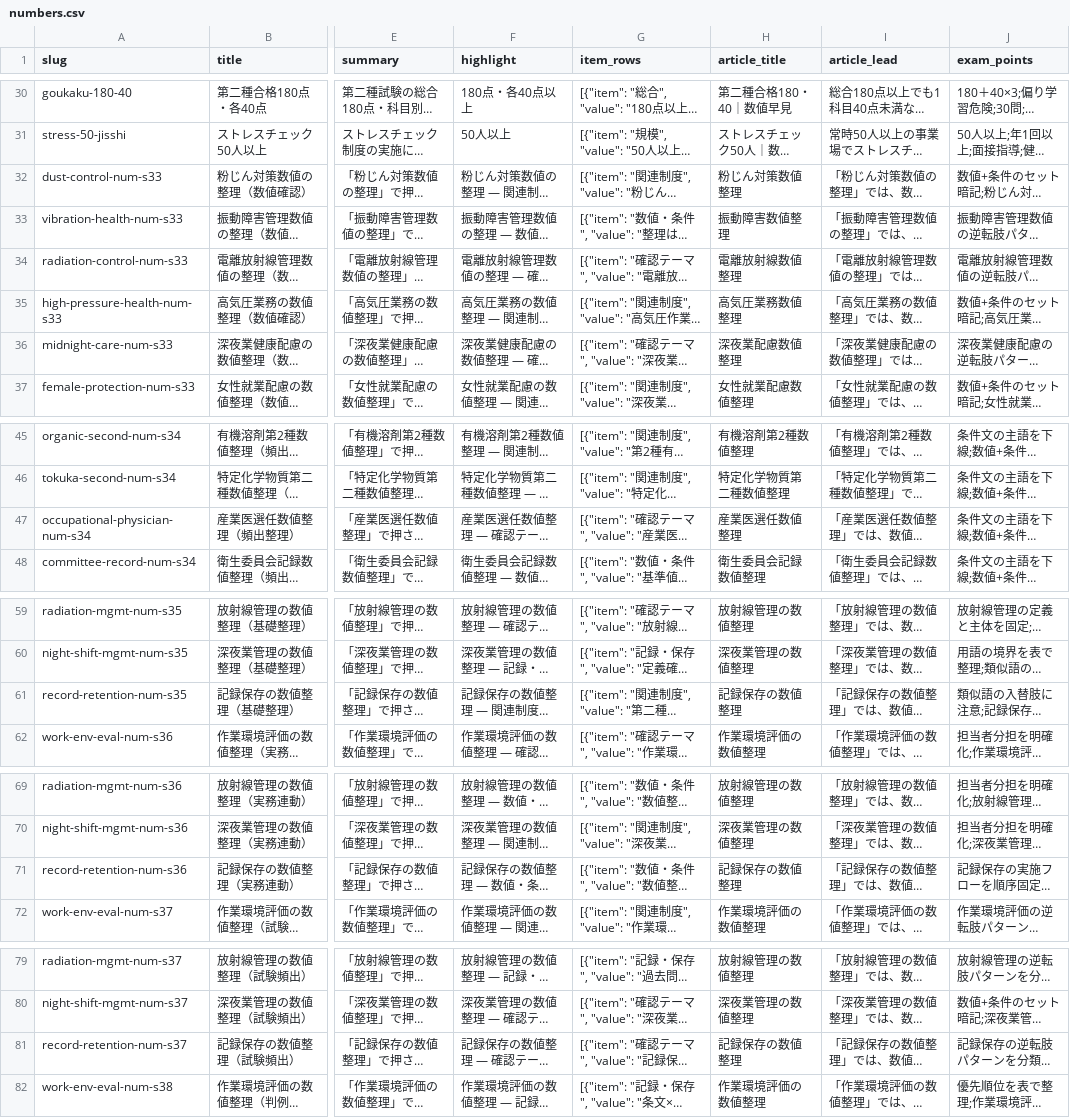
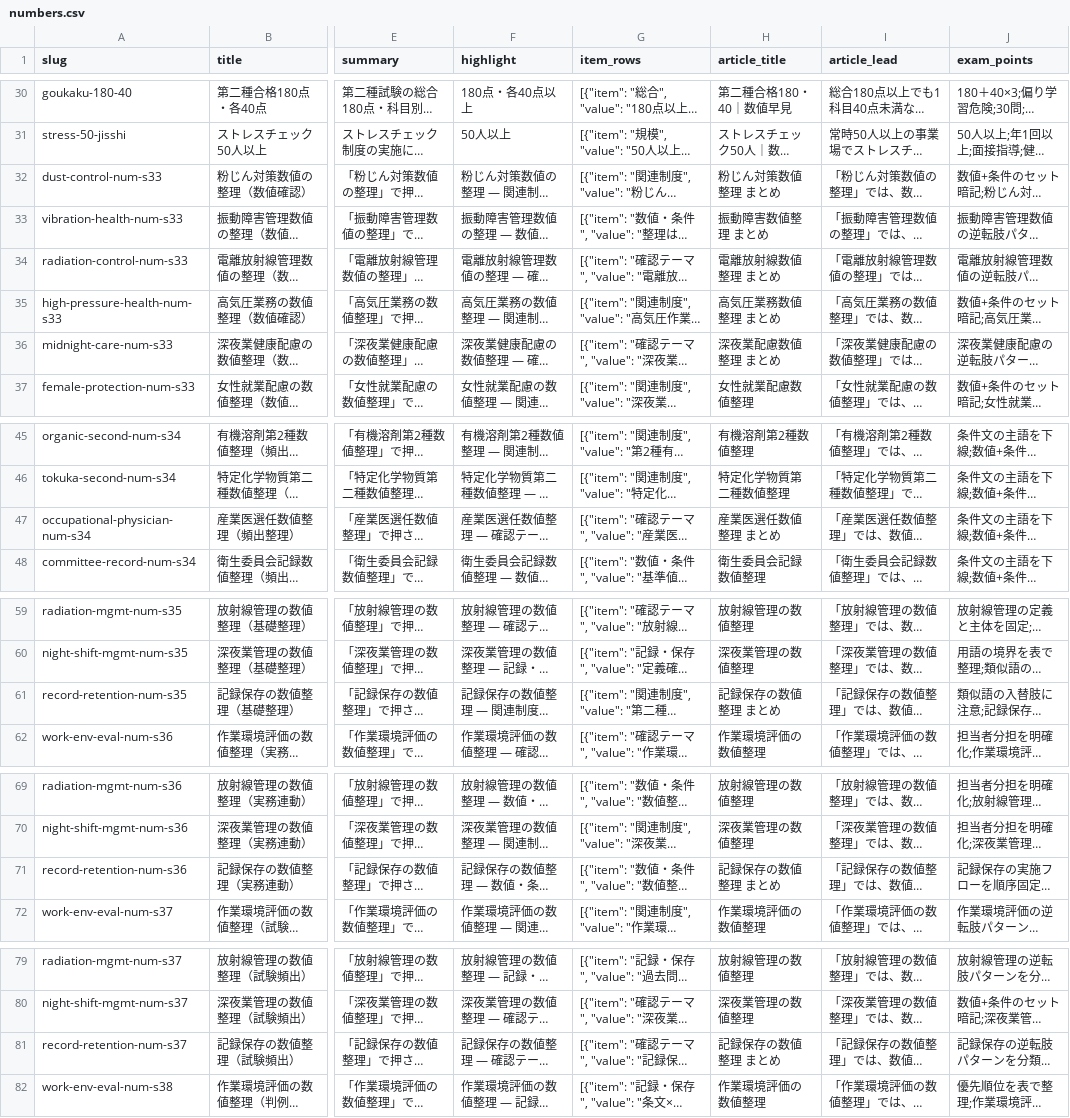
Before and after one commit to takkenshiken2026-sudo/eisei2shu-master, a CSV file: data/numbers.csv, drawn as a sheet; only a part is shown, gaps mark what is left out; long unchanged cells end in …; the diff covers the shown part only; the diff names each change by its address in the sheet, - before the commit and + after, or states it on an @@ line.

```diff
--- a/data/numbers.csv
+++ b/data/numbers.csv
-H32 (article_title): 粉じん対策数値整理
+H32 (article_title): 粉じん対策数値整理 まとめ
-H33 (article_title): 振動障害数値整理
+H33 (article_title): 振動障害数値整理 まとめ
-H34 (article_title): 電離放射線数値整理
+H34 (article_title): 電離放射線数値整理 まとめ
-H35 (article_title): 高気圧業務数値整理
+H35 (article_title): 高気圧業務数値整理 まとめ
-H36 (article_title): 深夜業配慮数値整理
+H36 (article_title): 深夜業配慮数値整理 まとめ
-H47 (article_title): 産業医選任数値整理
+H47 (article_title): 産業医選任数値整理 まとめ
-H61 (article_title): 記録保存の数値整理
+H61 (article_title): 記録保存の数値整理 まとめ
-H71 (article_title): 記録保存の数値整理
+H71 (article_title): 記録保存の数値整理 まとめ
-H81 (article_title): 記録保存の数値整理
+H81 (article_title): 記録保存の数値整理 まとめ
```
Also changed, not shown: 7 edited cells elsewhere in this file, data/comparisons.csv, data/mistakes.csv, 3 other files.
